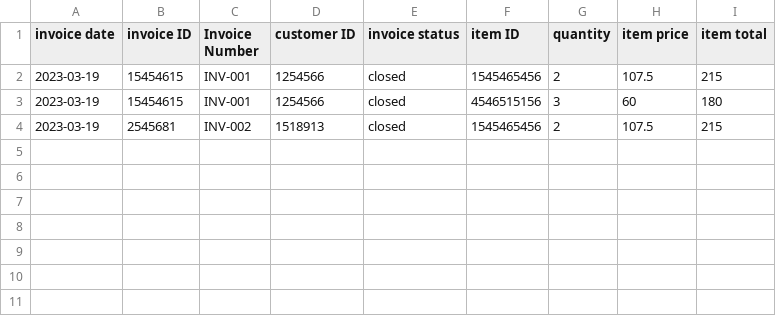
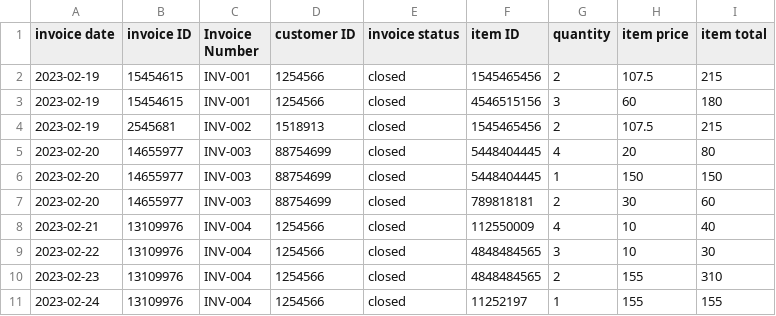
Before and after one commit to IanAHill/magdatacloud, a CSV file: invoice_csv.csv, drawn as a sheet.

```diff
--- a/invoice_csv.csv
+++ b/invoice_csv.csv
@@ -1,4 +1,11 @@
 invoice date,invoice ID,Invoice Number,customer ID,invoice status,item ID,quantity,item price,item total
-2023-03-19,15454615,INV-001,1254566,closed,1545465456,2,107.5,215
-2023-03-19,15454615,INV-001,1254566,closed,4546515156,3,60,180
-2023-03-19,2545681,INV-002,1518913,closed,1545465456,2,107.5,215
+2023-02-19,15454615,INV-001,1254566,closed,1545465456,2,107.5,215
+2023-02-19,15454615,INV-001,1254566,closed,4546515156,3,60,180
+2023-02-19,2545681,INV-002,1518913,closed,1545465456,2,107.5,215
+2023-02-20,14655977,INV-003,88754699,closed,5448404445,4,20,80
+2023-02-20,14655977,INV-003,88754699,closed,5448404445,1,150,150
+2023-02-20,14655977,INV-003,88754699,closed,789818181,2,30,60
+2023-02-21,13109976,INV-004,1254566,closed,112550009,4,10,40
+2023-02-22,13109976,INV-004,1254566,closed,4848484565,3,10,30
+2023-02-23,13109976,INV-004,1254566,closed,4848484565,2,155,310
+2023-02-24,13109976,INV-004,1254566,closed,11252197,1,155,155
```
Also changed, not shown: customer_csv_file.csv, item_csv.csv, 10 other files.
